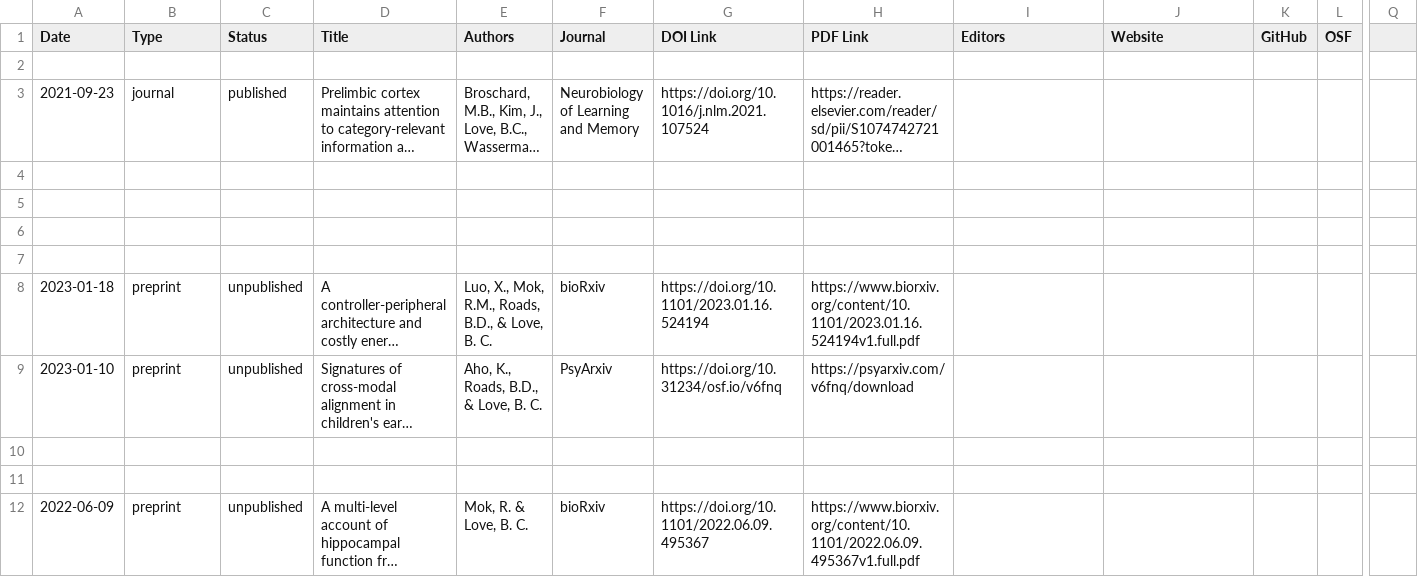
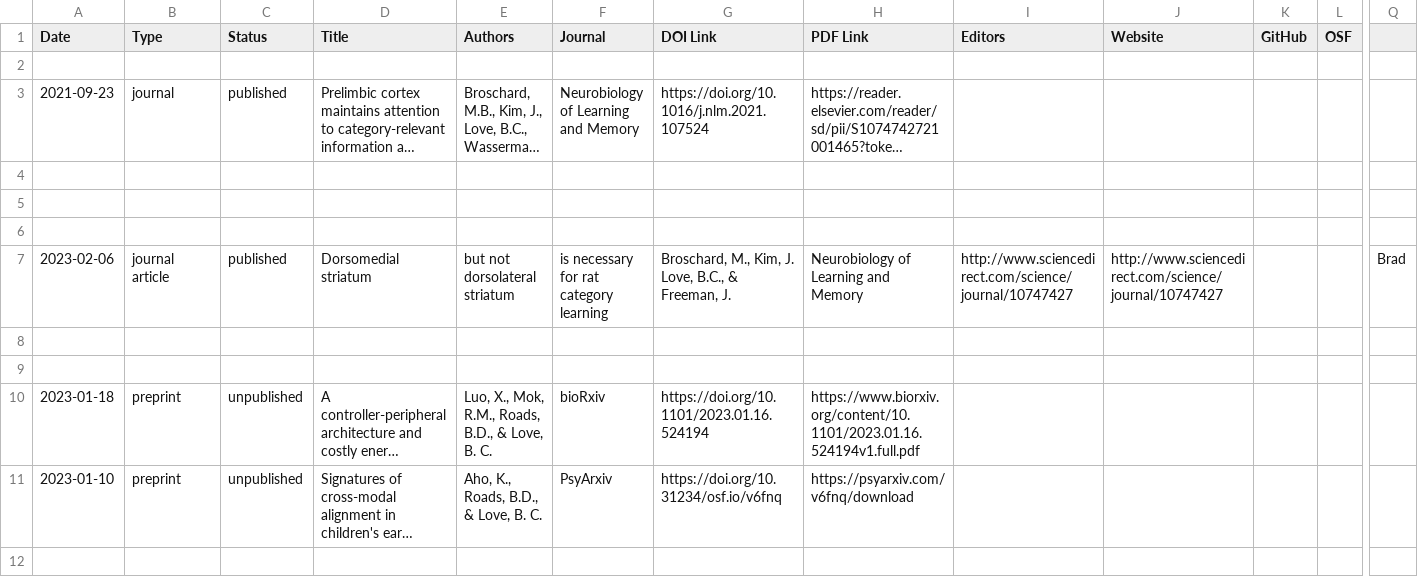
Before and after one commit to lovebc/lovebc.github.io, a CSV file: _data/outputs.csv, drawn as a sheet; only a part is shown, gaps mark what is left out; the shorter side is filled out with more unchanged rows; long unchanged cells end in …; rows hold the shown columns only; the diff names each change by its address in the sheet, - before the commit and + after, or states it on an @@ line.

Commit message:
Update outputs.csv

```diff
--- a/_data/outputs.csv
+++ b/_data/outputs.csv
+row 7: 2023-02-06 | journal article | published | Dorsomedial striatum | but not dorsolateral striatum | is necessary for rat category learning | Broschard, M., Kim, J. Love, B.C., & Freeman, J. | Neurobiology of Learning and Memory | http://www.sciencedirect.com/science/journal/10747427 | http://www.sciencedirect.com/science/journal/10747427 |  |  | Brad
+row 8: (empty)
```
